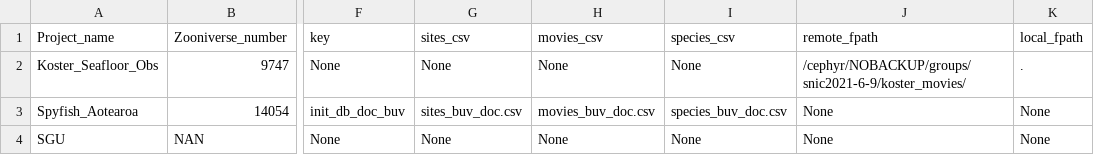
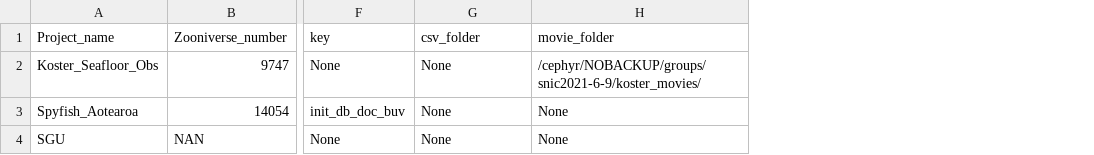
Before and after one commit to pilarnavarro/koster_data_management, a CSV file: db_starter/projects_list.csv, drawn as a sheet; only a part is shown, gaps mark what is left out; removed rows and columns are numbered as before the commit, all else as after; the diff names each change by its address in the sheet, - before the commit and + after, or states it on an @@ line.

Commit message:
Add changes to project_list and tutorial 4

```diff
--- a/db_starter/projects_list.csv
+++ b/db_starter/projects_list.csv
-column H (movies_csv), rows 2-4: None | movies_buv_doc.csv | None
-column I (species_csv), rows 2-4: None | species_buv_doc.csv | None
-column K (local_fpath), rows 2-4: . | None | None
-G1: sites_csv
+G1: csv_folder
-H1: remote_fpath
+H1: movie_folder
-G3 (csv_folder): sites_buv_doc.csv
+G3 (csv_folder): None
```
Also changed, not shown: 1 other file.
